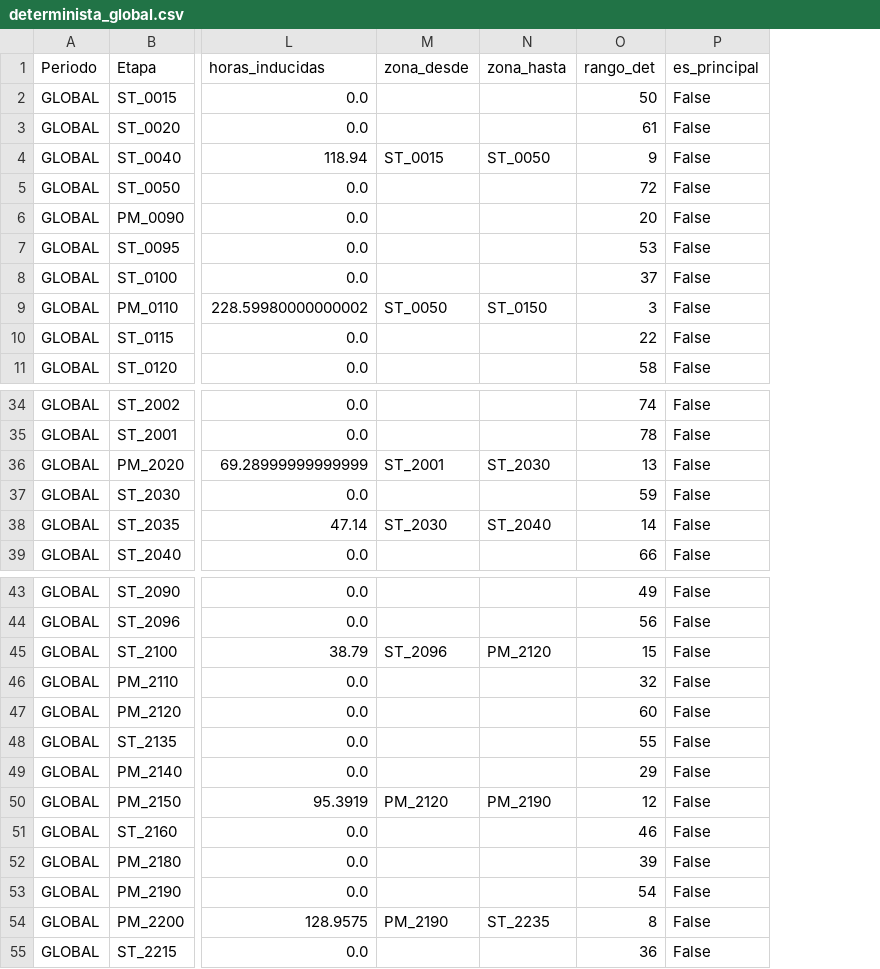
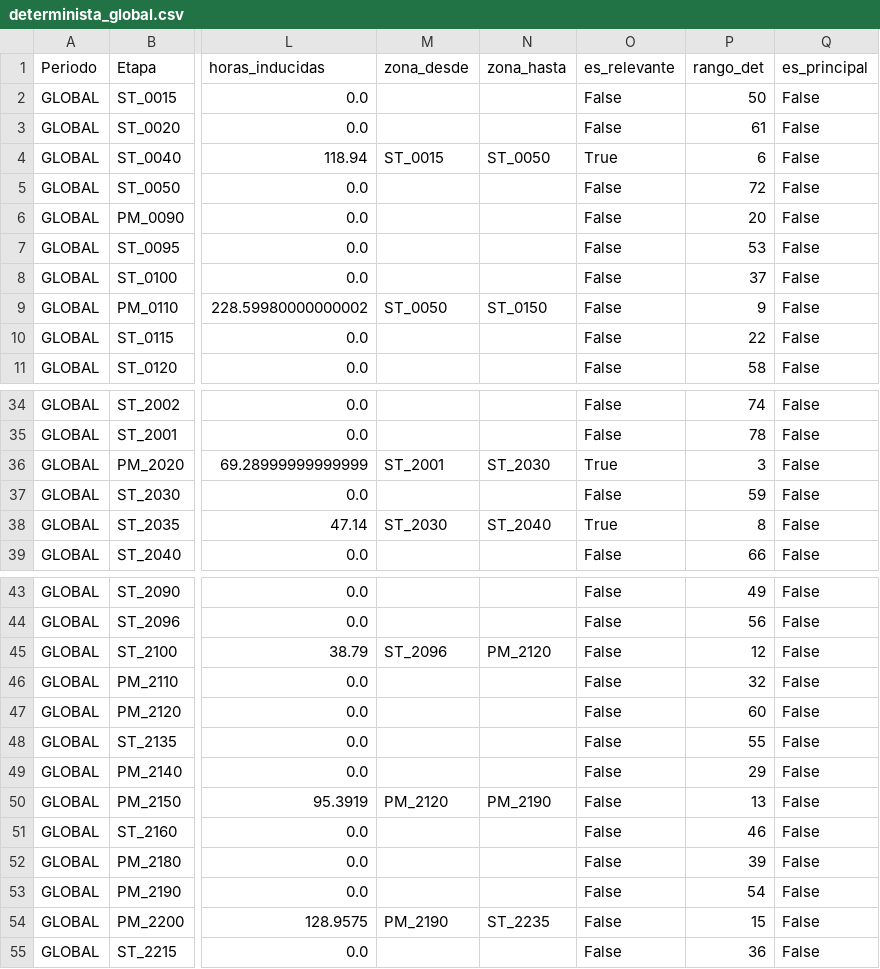
Before and after one commit to miguel-pajuelo/Hackaton-Horse, a CSV file: Resultados/determinista_global.csv, drawn as a sheet; only a part is shown, gaps mark what is left out; addresses are those after the commit; the diff covers the shown part only; the diff names each change by its address in the sheet, - before the commit and + after, or states it on an @@ line.

```diff
--- a/Resultados/determinista_global.csv
+++ b/Resultados/determinista_global.csv
+column O (es_relevante), rows 2-11: False | False | True | False | False | False | False | False | False | False; rows 34-39: False | False | True | False | True | False; rows 43-55: all False
-P4 (rango_det): 9
+P4 (rango_det): 6
-P9 (rango_det): 3
+P9 (rango_det): 9
-P36 (rango_det): 13
+P36 (rango_det): 3
-P38 (rango_det): 14
+P38 (rango_det): 8
-P45 (rango_det): 15
+P45 (rango_det): 12
-P50 (rango_det): 12
+P50 (rango_det): 13
-P54 (rango_det): 8
+P54 (rango_det): 15
```
Also changed, not shown: 6 edited cells elsewhere in this file, Resultados/determinista_resumen_dias.csv, Resultados/kpis_global.csv, 20 other files.
